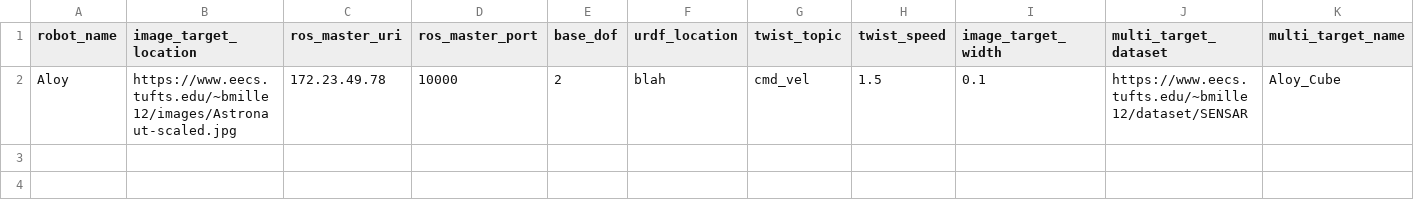
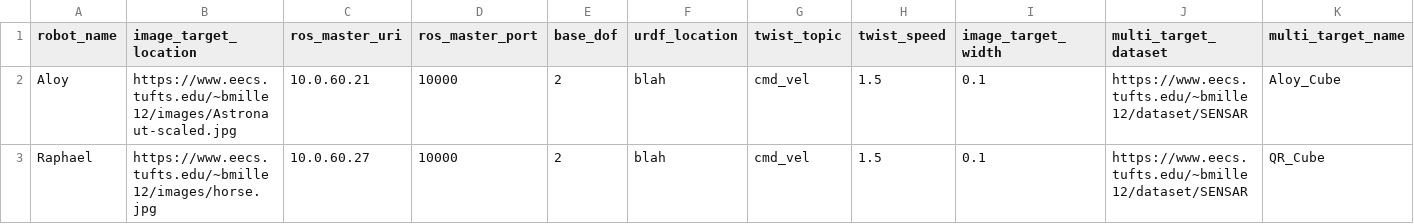
Before and after one commit to brennanmk/ar_database_scripts, a CSV file: data.csv, drawn as a sheet; only a part is shown; rows hold the shown columns only; the diff names each change by its address in the sheet, - before the commit and + after, or states it on an @@ line.

```diff
--- a/data.csv
+++ b/data.csv
-C2 (ros_master_uri): 172.23.49.78
+C2 (ros_master_uri): 10.0.60.21
+row 3: Raphael | https://www.eecs.tufts.edu/~bmille12/images/horse.jpg | 10.0.60.27 | 10000 | 2 | blah | cmd_vel | 1.5 | 0.1 | https://www.eecs.tufts.edu/~bmille12/dataset/SENSAR | QR_Cube
```
Also changed, not shown: 1 other file.
